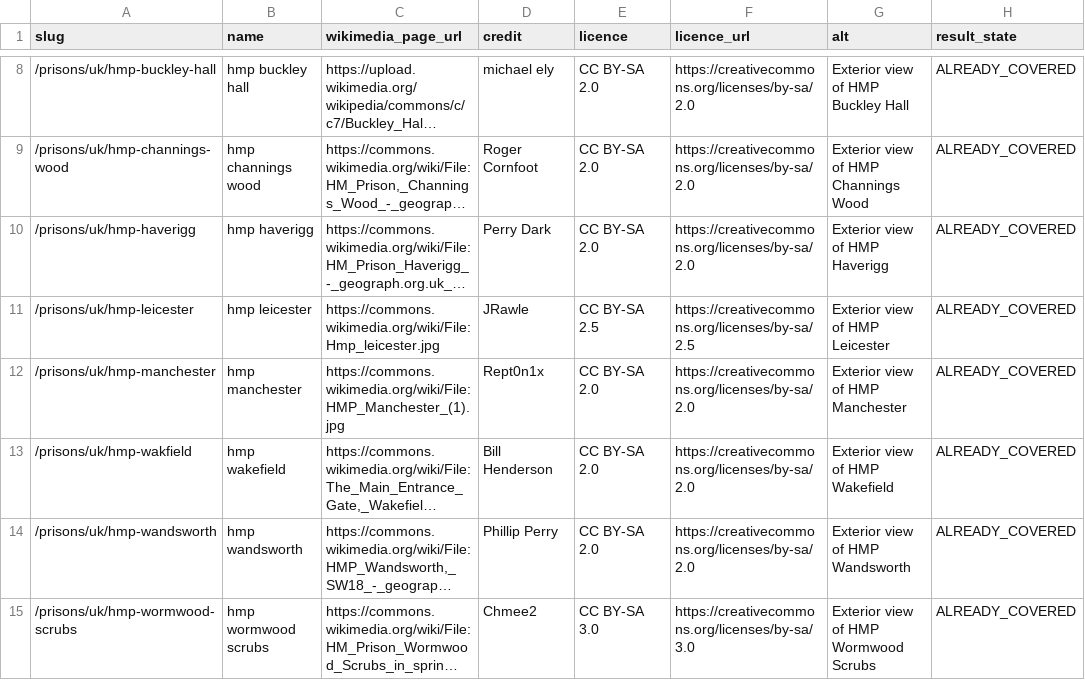
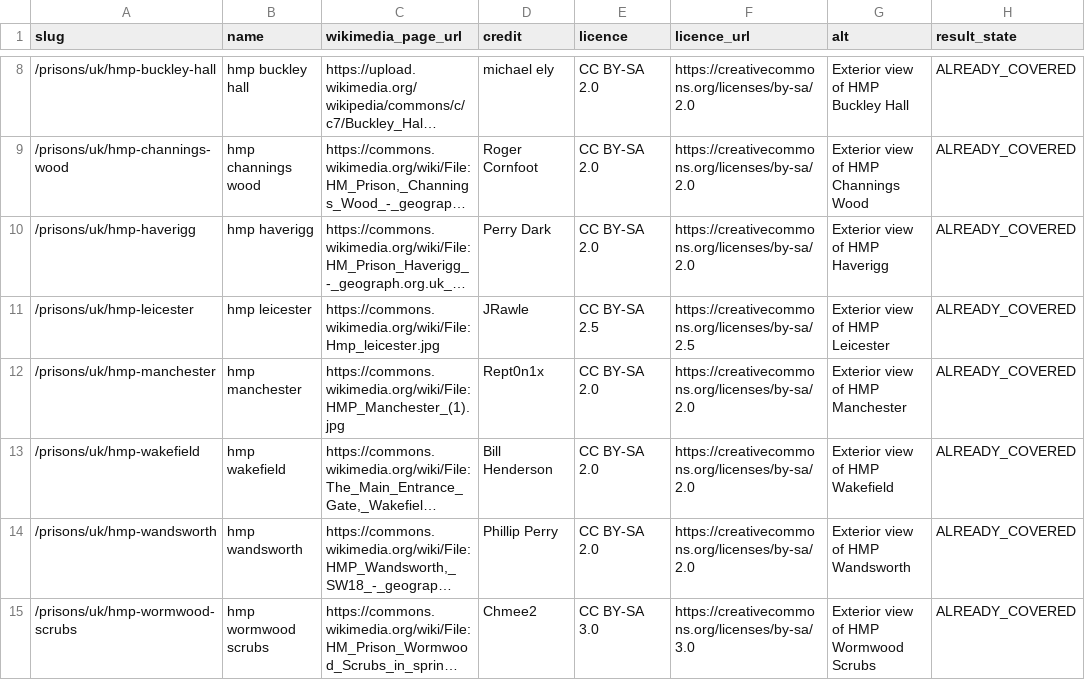
Before and after one commit to sam247/prisonsonline, a CSV file: data/prison-images.csv, drawn as a sheet; only a part is shown, gaps mark what is left out; long unchanged cells end in …; the diff names each change by its address in the sheet, - before the commit and + after, or states it on an @@ line.

Commit message:
Prisons expedited release 2026-09-28: UK contact corrections and HMP Wakefield rename
Includes #9 and #10. Rollback ref 23cf2350c2c0a37830856f6bb96a352b6889d0b5.

```diff
--- a/data/prison-images.csv
+++ b/data/prison-images.csv
-A13 (slug): /prisons/uk/hmp-wakfield
+A13 (slug): /prisons/uk/hmp-wakefield
```
Also changed, not shown: 13 other files.
